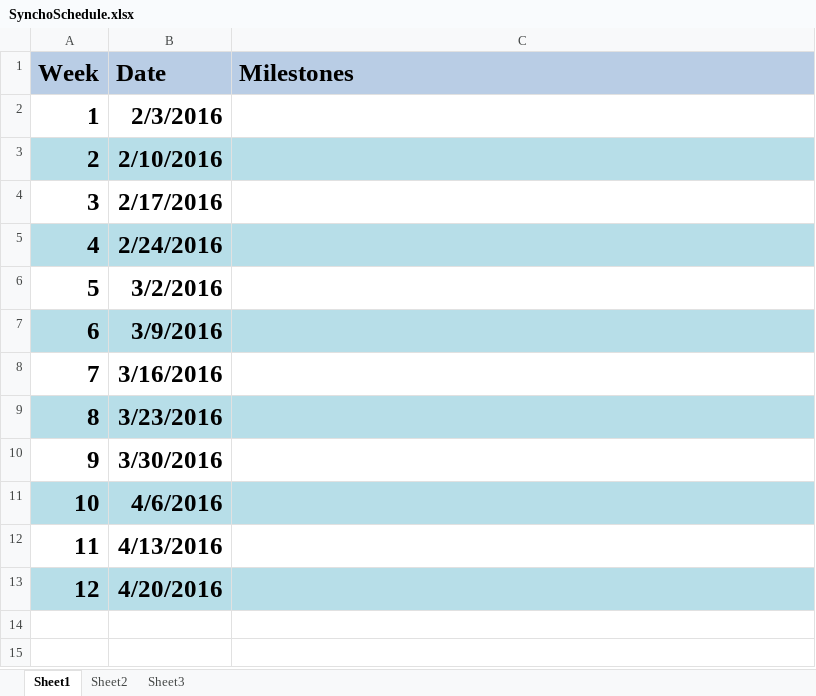
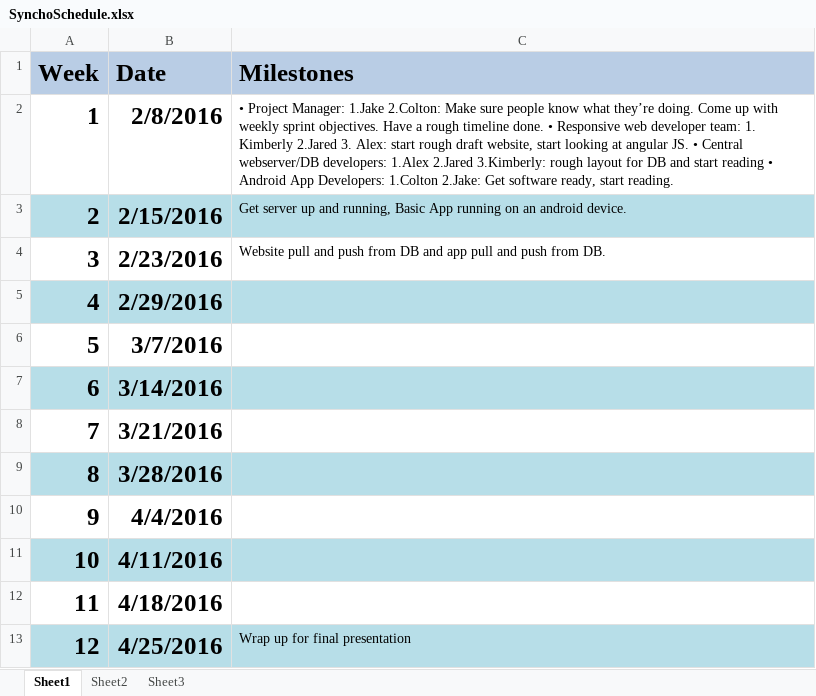
Before and after one commit to ColtonCarter/Syncho, an Excel workbook: Documents/SynchoSchedule.xlsx, sheet Sheet1, drawn as a sheet; values as stored, in another font and other column widths than the file's, no borders; the diff names each change by its address in the sheet, - before the commit and + after, or states it on an @@ line.

Commit message:
Updated weeks and milestones
See title.

```diff
--- a/Documents/SynchoSchedule.xlsx (sheet Sheet1)
+++ b/Documents/SynchoSchedule.xlsx (sheet Sheet1)
-B2 (Date): 2/3/2016
+B2 (Date): 2/8/2016
-C2 (Milestones): (empty)
+C2 (Milestones): • Project Manager: 1.Jake 2.Colton: Make sure people know what they’re doing. Come up with weekly sprint objectives. Have a rough timeline done. • Responsive web developer team: 1. Kimberly 2.Jared 3. Alex: start rough draft website, start looking at angular JS. • Central webserver/DB developers: 1.Alex 2.Jared 3.Kimberly: rough layout for DB and start reading • Android App Developers: 1.Colton 2.Jake: Get software ready, start reading.
-B3 (Date): 2/10/2016
+B3 (Date): 2/15/2016
-C3 (Milestones): (empty)
+C3 (Milestones): Get server up and running, Basic App running on an android device.
-B4 (Date): 2/17/2016
+B4 (Date): 2/23/2016
-C4 (Milestones): (empty)
+C4 (Milestones): Website pull and push from DB and app pull and push from DB.
-B5 (Date): 2/24/2016
+B5 (Date): 2/29/2016
-B6 (Date): 3/2/2016
+B6 (Date): 3/7/2016
-B7 (Date): 3/9/2016
+B7 (Date): 3/14/2016
-B8 (Date): 3/16/2016
+B8 (Date): 3/21/2016
-B9 (Date): 3/23/2016
+B9 (Date): 3/28/2016
-B10 (Date): 3/30/2016
+B10 (Date): 4/4/2016
-B11 (Date): 4/6/2016
+B11 (Date): 4/11/2016
-B12 (Date): 4/13/2016
+B12 (Date): 4/18/2016
-B13 (Date): 4/20/2016
+B13 (Date): 4/25/2016
-C13 (Milestones): (empty)
+C13 (Milestones): Wrap up for final presentation
```
